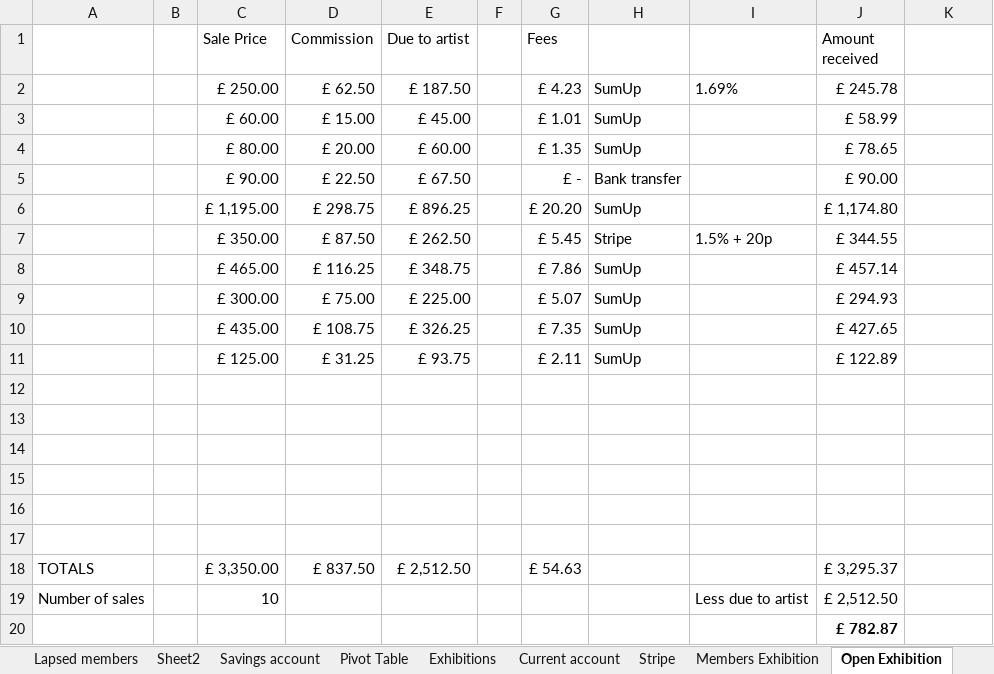
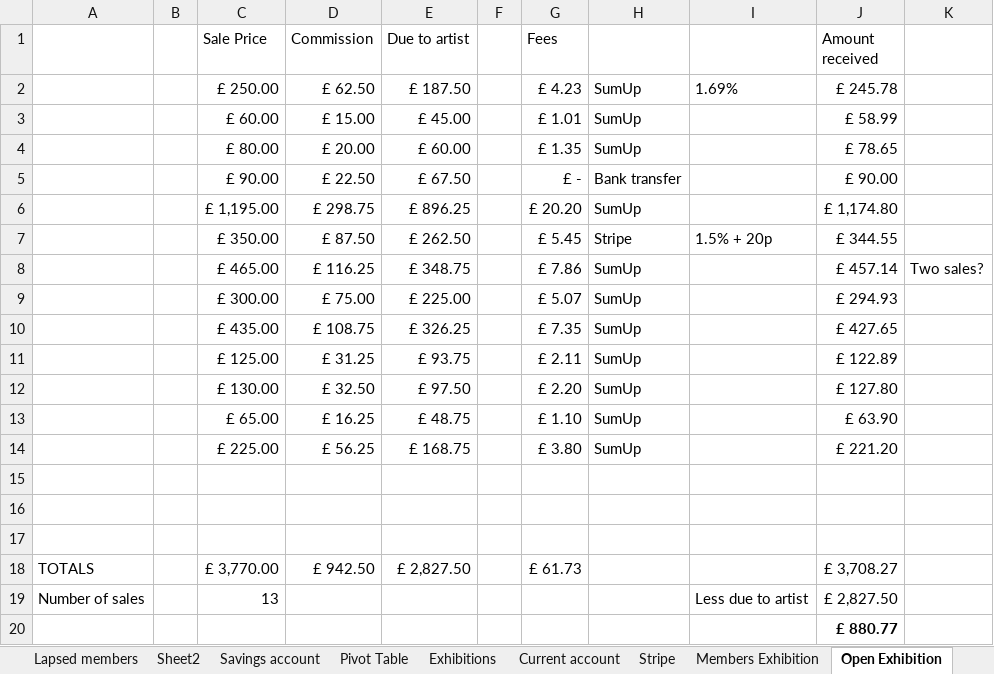
Before and after one commit to dnbarron/OAS, an Excel workbook: 2024/OAS 2024.xlsx, sheet Open Exhibition, drawn as a sheet; values as stored, in another font and other column widths than the file's, no borders; removed rows and columns are numbered as before the commit, all else as after; the diff names each change by its address in the sheet, - before the commit and + after, or states it on an @@ line.

```diff
--- a/2024/OAS 2024.xlsx (sheet Open Exhibition)
+++ b/2024/OAS 2024.xlsx (sheet Open Exhibition)
-K8: (empty)
+K8: Two sales?
+row 12:  |  | £ 130.00 | £ 32.50 | £ 97.50 |  | £ 2.20 | SumUp |  | £ 127.80
+row 13:  |  | £ 65.00 | £ 16.25 | £ 48.75 |  | £ 1.10 | SumUp |  | £ 63.90
+row 14:  |  | £ 225.00 | £ 56.25 | £ 168.75 |  | £ 3.80 | SumUp |  | £ 221.20
-row 18: (empty)
+row 18: TOTALS |  | £ 3,770.00 | £ 942.50 | £ 2,827.50 |  | £ 61.73 |  |  | £ 3,708.27
-row 16: (empty)
-row 17: (empty)
-row 18: TOTALS |  | £ 3,350.00 | £ 837.50 | £ 2,512.50 |  | £ 54.63 |  |  | £ 3,295.37
-C19 (Sale Price): 10
+C19 (Sale Price): 13
-J19 (Amount received): £ 2,512.50
+J19 (Amount received): £ 2,827.50
-J20 (Amount received): £ 782.87
+J20 (Amount received): £ 880.77
```
Also changed, not shown: sheet Current account, sheet Summary, sheet Pivot Table, sheet Exhibitions, 1 other file.
